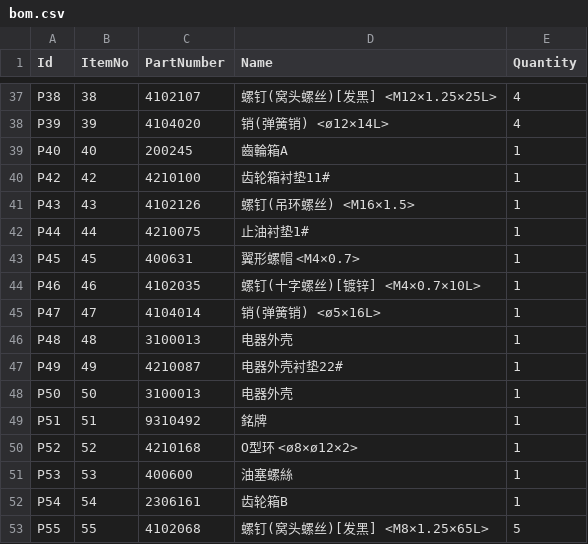
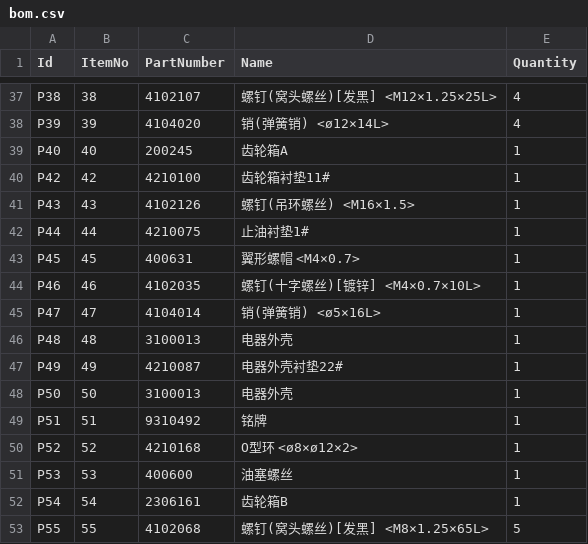
Before and after one commit to not-3-robot/ezbom, a CSV file: products/ch190-motorbody/bom.csv, drawn as a sheet; only a part is shown, gaps mark what is left out.

```diff
--- a/products/ch190-motorbody/bom.csv
+++ b/products/ch190-motorbody/bom.csv
@@ -38,3 +38,3 @@ P38,38,4102107,螺钉(窝头螺丝)[发黑] <M12×1.25×25L>,4
 P39,39,4104020,销(弹簧销) <ø12×14L>,4
-P40,40,200245,齒輪箱A,1
+P40,40,200245,齿轮箱A,1
 P42,42,4210100,齿轮箱衬垫11#,1
@@ -48,5 +48,5 @@ P49,49,4210087,电器外壳衬垫22#,1
 P50,50,3100013,电器外壳,1
-P51,51,9310492,銘牌,1
+P51,51,9310492,铭牌,1
 P52,52,4210168,O型环 <ø8×ø12×2>,1
-P53,53,400600,油塞螺絲,1
+P53,53,400600,油塞螺丝,1
 P54,54,2306161,齿轮箱B,1
```
Also changed, not shown: products/ch160-electric/bom.csv, products/ch160-hook/bom.csv, 45 other files.
